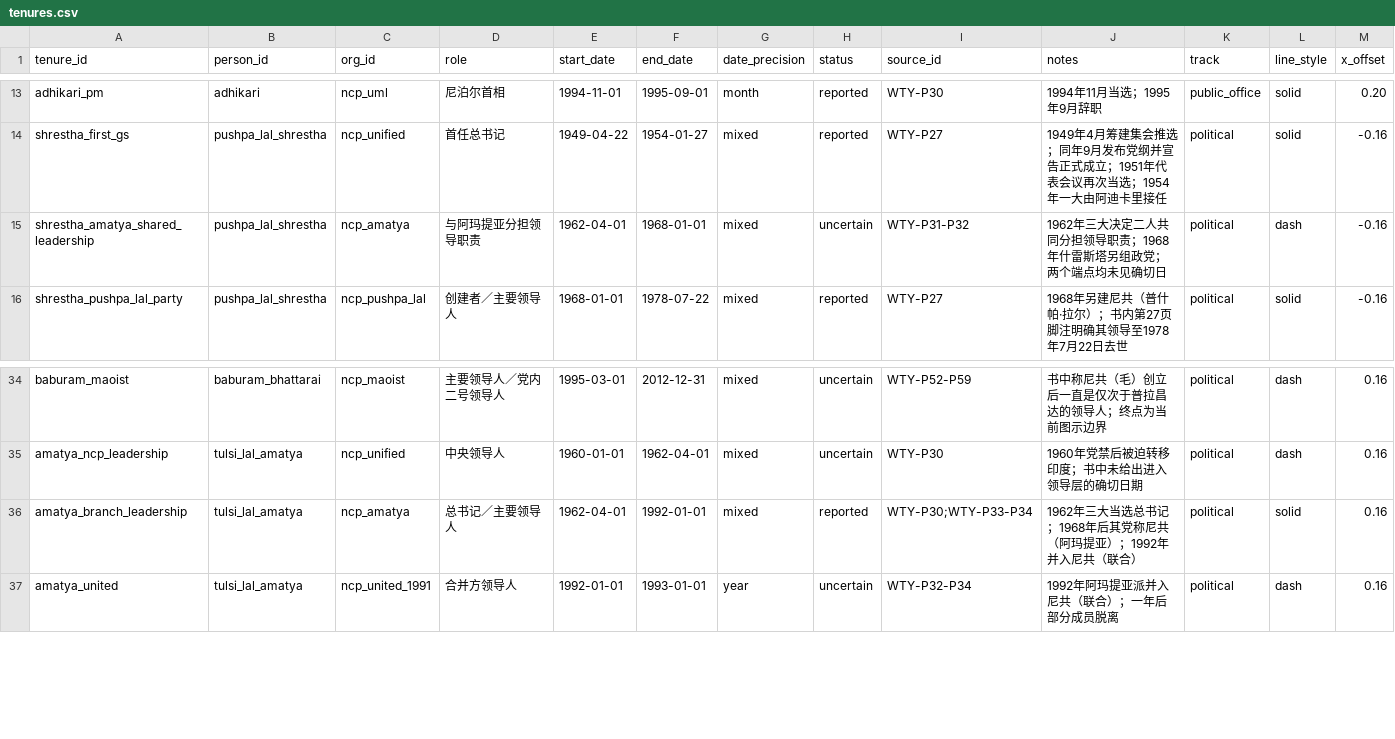
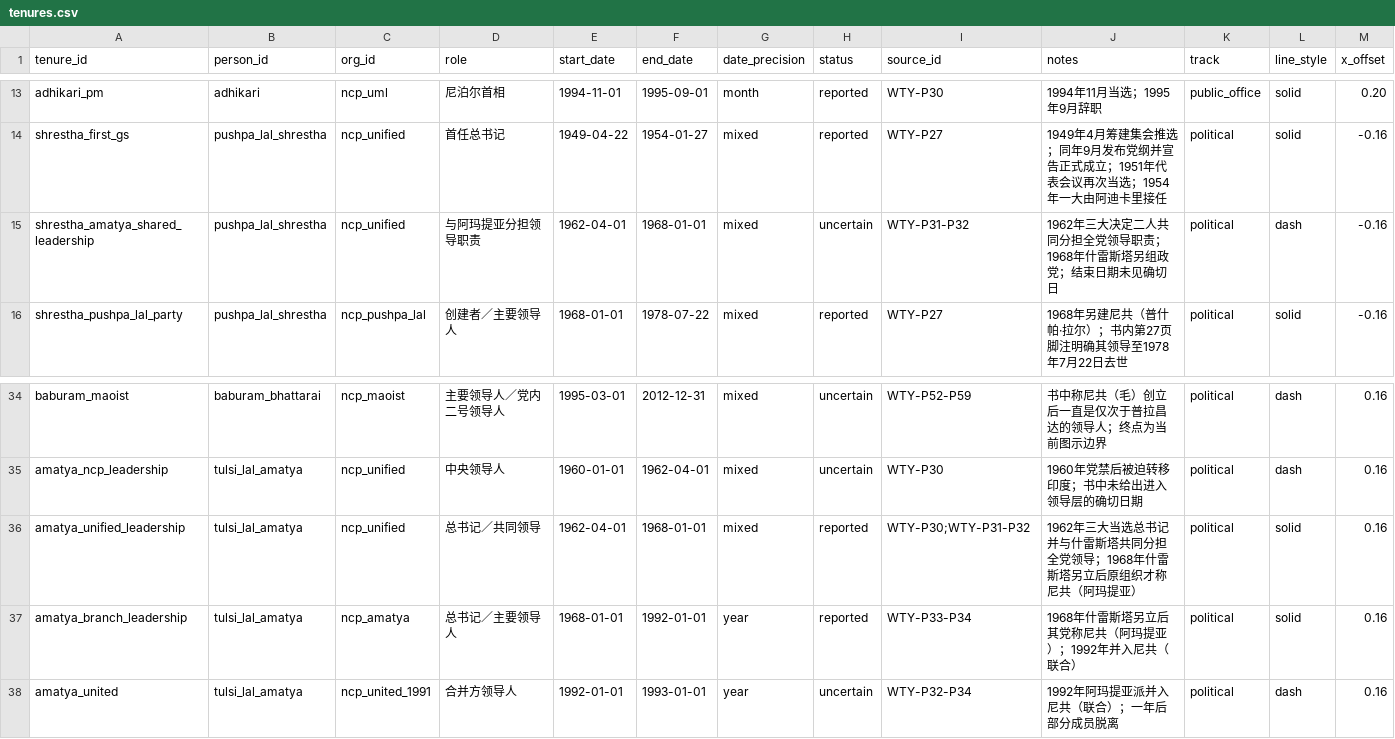
Before and after one commit to hyhml/Nepal-History-Network, a CSV file: examples/raimajhi-life/tenures.csv, drawn as a sheet; only a part is shown, gaps mark what is left out.

Commit message:
Correct 1962-1968 unified NCP leadership

```diff
--- a/examples/raimajhi-life/tenures.csv
+++ b/examples/raimajhi-life/tenures.csv
@@ -14,3 +14,3 @@ adhikari_pm,adhikari,ncp_uml,尼泊尔首相,1994-11-01,1995-09-01,month,reporte
 shrestha_first_gs,pushpa_lal_shrestha,ncp_unified,首任总书记,1949-04-22,1954-01-27,mixed,reported,WTY-P27,1949年4月筹建集会推选；同年9月发布党纲并宣告正式成立；1951年代表会议再次当选；1954年一大由阿迪卡里接任,political,solid,-0.16
-shrestha_amatya_shared_leadership,pushpa_lal_shrestha,ncp_amatya,与阿玛提亚分担领导职责,1962-04-01,1968-01-01,mixed,uncertain,WTY-P31-P32,1962年三大决定二人共同分担领导职责；1968年什雷斯塔另组政党；两个端点均未见确切日,political,dash,-0.16
+shrestha_amatya_shared_leadership,pushpa_lal_shrestha,ncp_unified,与阿玛提亚分担领导职责,1962-04-01,1968-01-01,mixed,uncertain,WTY-P31-P32,1962年三大决定二人共同分担全党领导职责；1968年什雷斯塔另组政党；结束日期未见确切日,political,dash,-0.16
 shrestha_pushpa_lal_party,pushpa_lal_shrestha,ncp_pushpa_lal,创建者／主要领导人,1968-01-01,1978-07-22,mixed,reported,WTY-P27,1968年另建尼共（普什帕·拉尔）；书内第27页脚注明确其领导至1978年7月22日去世,political,solid,-0.16
@@ -35,3 +35,4 @@ baburam_maoist,baburam_bhattarai,ncp_maoist,主要领导人／党内二号领导
 amatya_ncp_leadership,tulsi_lal_amatya,ncp_unified,中央领导人,1960-01-01,1962-04-01,mixed,uncertain,WTY-P30,1960年党禁后被迫转移印度；书中未给出进入领导层的确切日期,political,dash,0.16
-amatya_branch_leadership,tulsi_lal_amatya,ncp_amatya,总书记／主要领导人,1962-04-01,1992-01-01,mixed,reported,WTY-P30;WTY-P33-P34,1962年三大当选总书记；1968年后其党称尼共（阿玛提亚）；1992年并入尼共（联合）,political,solid,0.16
+amatya_unified_leadership,tulsi_lal_amatya,ncp_unified,总书记／共同领导,1962-04-01,1968-01-01,mixed,reported,WTY-P30;WTY-P31-P32,1962年三大当选总书记并与什雷斯塔共同分担全党领导；1968年什雷斯塔另立后原组织才称尼共（阿玛提亚）,political,solid,0.16
+amatya_branch_leadership,tulsi_lal_amatya,ncp_amatya,总书记／主要领导人,1968-01-01,1992-01-01,year,reported,WTY-P33-P34,1968年什雷斯塔另立后其党称尼共（阿玛提亚）；1992年并入尼共（联合）,political,solid,0.16
 amatya_united,tulsi_lal_amatya,ncp_united_1991,合并方领导人,1992-01-01,1993-01-01,year,uncertain,WTY-P32-P34,1992年阿玛提亚派并入尼共（联合）；一年后部分成员脱离,political,dash,0.16
```
Also changed, not shown: examples/raimajhi-life/events.csv, examples/raimajhi-life/organization_relations.csv, 8 other files.
